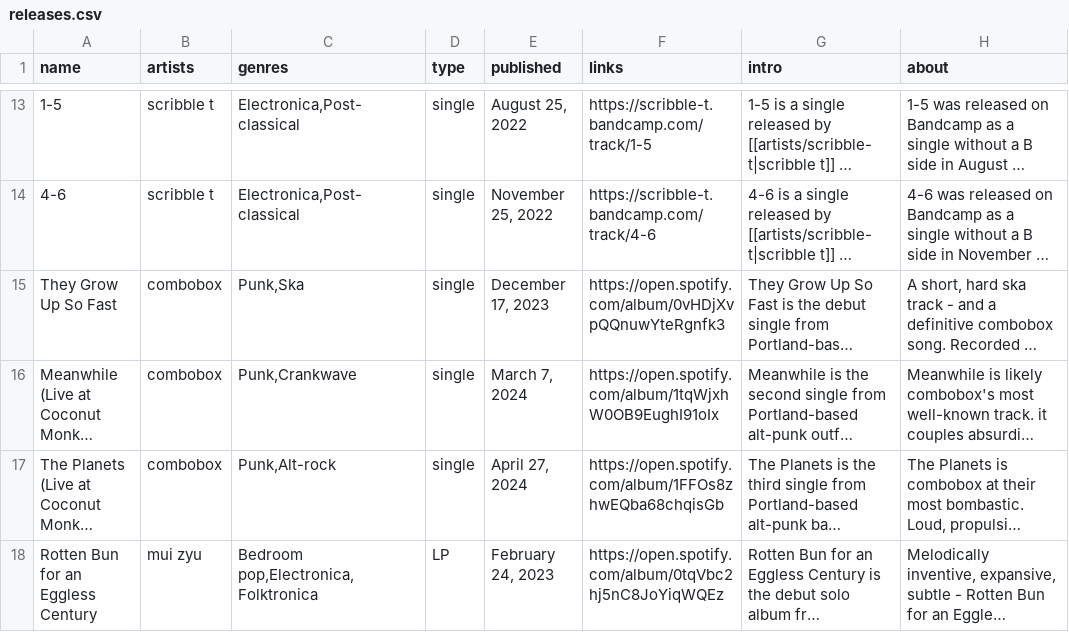
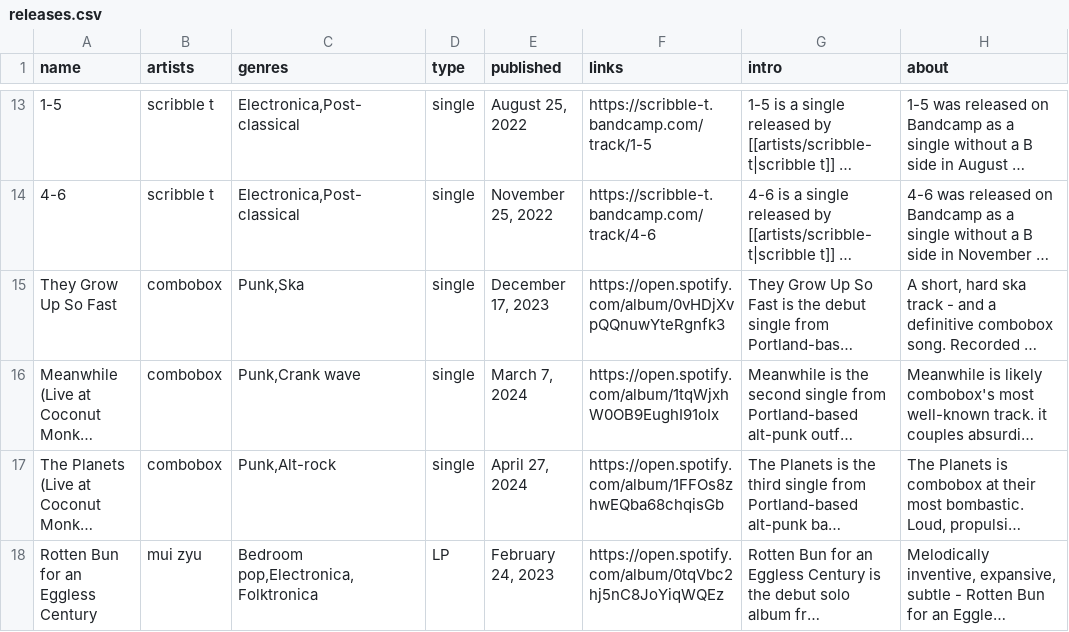
Before and after one commit to t-schreibs/sound-accumulator, a CSV file: src/entries/releases.csv, drawn as a sheet; only a part is shown, gaps mark what is left out; long unchanged cells end in …; the diff names each change by its address in the sheet, - before the commit and + after, or states it on an @@ line.

```diff
--- a/src/entries/releases.csv
+++ b/src/entries/releases.csv
-C16 (genres): Punk,Crankwave
+C16 (genres): Punk,Crank wave
```
Also changed, not shown: src/entries/artists.csv.
